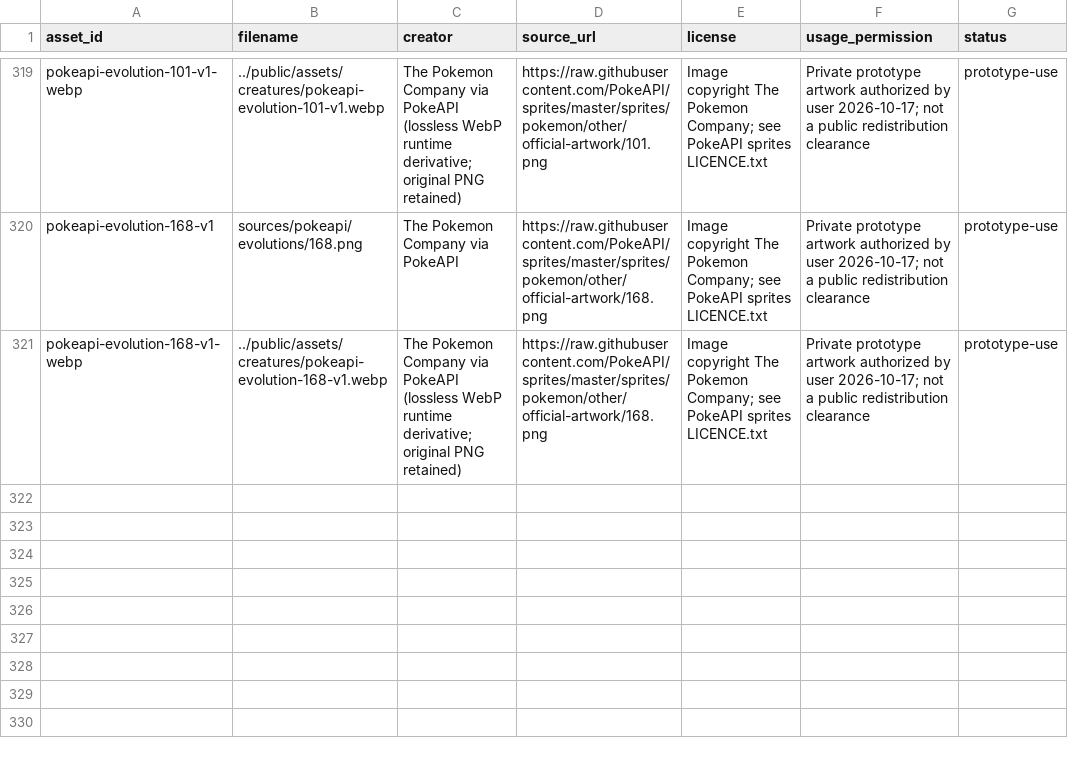
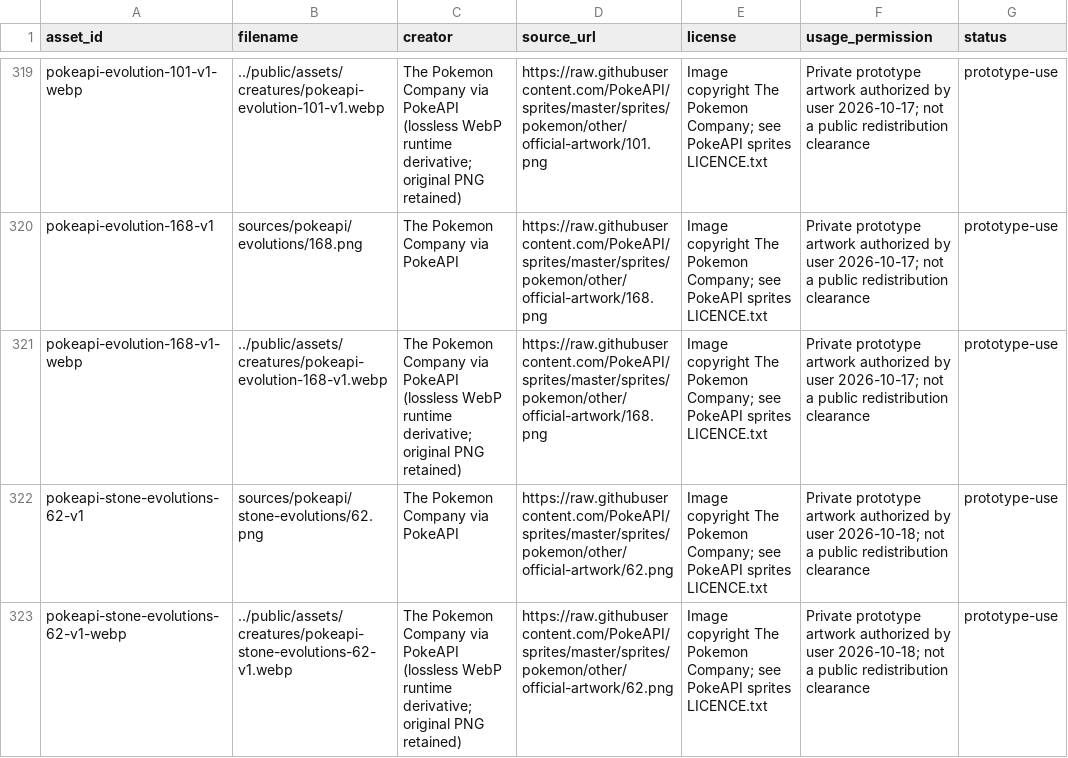
Before and after one commit to Jacoporusso/veloria, a CSV file: assets/ASSET_REGISTER.csv, drawn as a sheet; only a part is shown, gaps mark what is left out; the diff names each change by its address in the sheet, - before the commit and + after, or states it on an @@ line.

Commit message:
feat: add official Poliwrath Water Stone evolution

```diff
--- a/assets/ASSET_REGISTER.csv
+++ b/assets/ASSET_REGISTER.csv
+row 322: pokeapi-stone-evolutions-62-v1 | sources/pokeapi/stone-evolutions/62.png | The Pokemon Company via PokeAPI | https://raw.githubusercontent.com/PokeAPI/sprites/master/sprites/pokemon/other/official-artwork/62.png | Image copyright The Pokemon Company; see PokeAPI sprites LICENCE.txt | Private prototype artwork authorized by user 2026-10-18; not a public redistribution clearance | prototype-use
+row 323: pokeapi-stone-evolutions-62-v1-webp | ../public/assets/creatures/pokeapi-stone-evolutions-62-v1.webp | The Pokemon Company via PokeAPI (lossless WebP runtime derivative; original PNG retained) | https://raw.githubusercontent.com/PokeAPI/sprites/master/sprites/pokemon/other/official-artwork/62.png | Image copyright The Pokemon Company; see PokeAPI sprites LICENCE.txt | Private prototype artwork authorized by user 2026-10-18; not a public redistribution clearance | prototype-use
```
Also changed, not shown: 22 other files.
